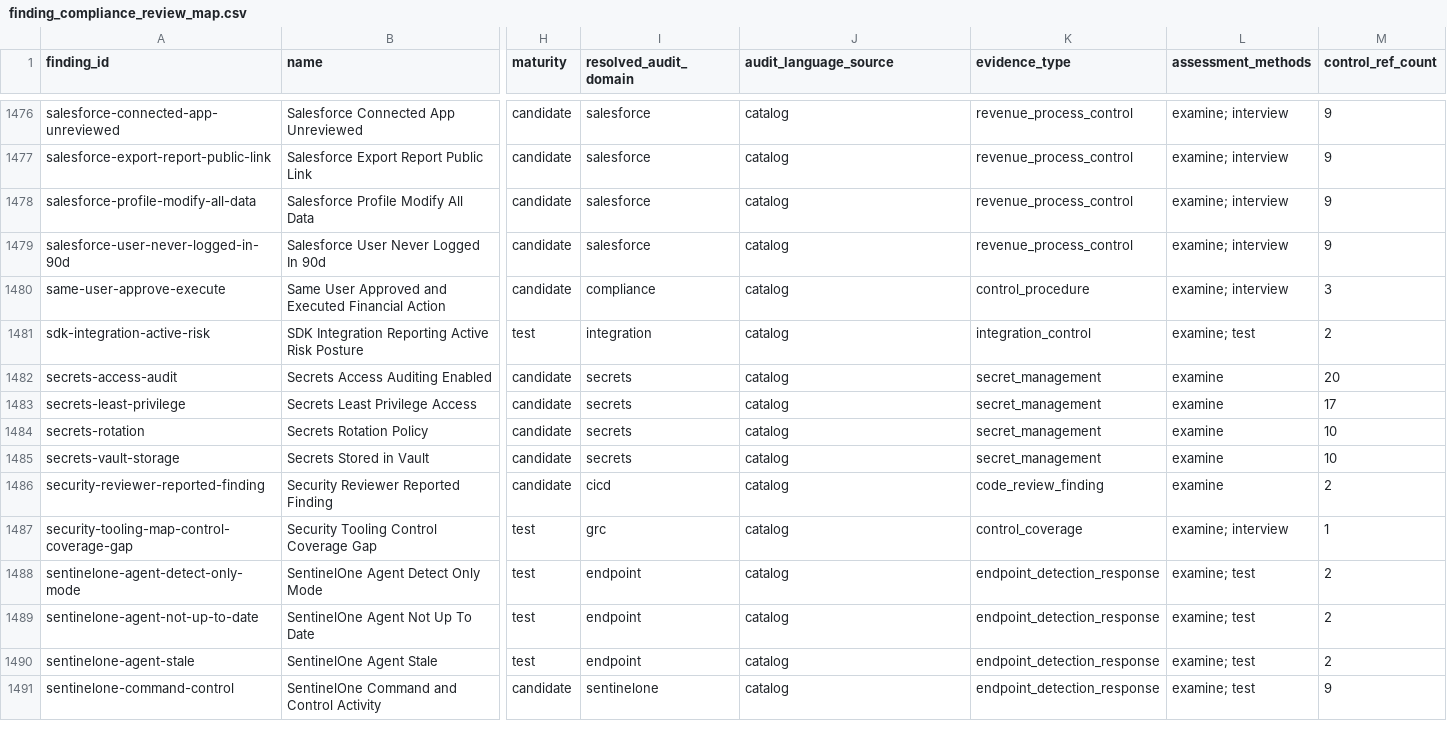
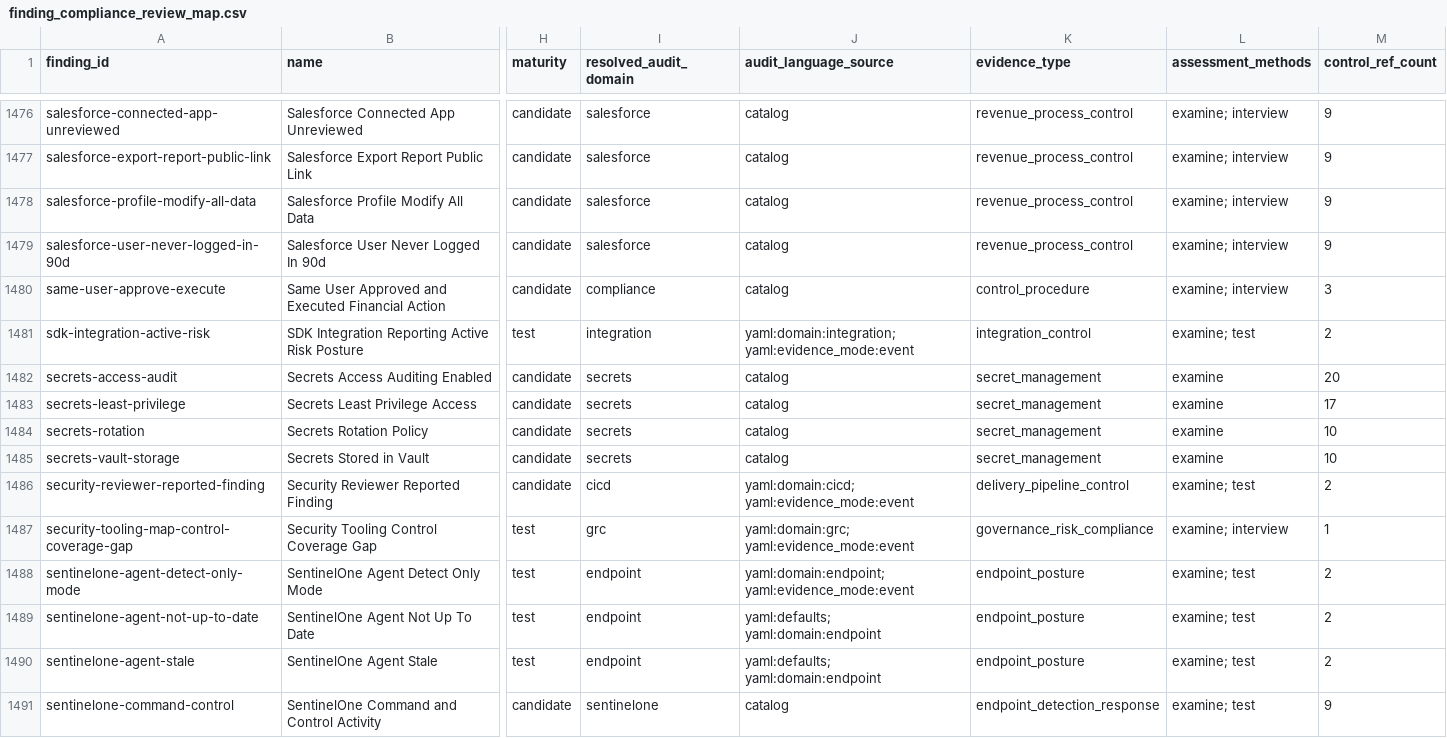
Before and after one commit to writer/cerebro, a CSV file: docs/reference/policy-compliance-mapping/finding_compliance_review_map.csv, drawn as a sheet; only a part is shown, gaps mark what is left out; the diff covers the shown part only; the diff names each change by its address in the sheet, - before the commit and + after, or states it on an @@ line.

Commit message:
preserve yaml audit mapping precedence

```diff
--- a/docs/reference/policy-compliance-mapping/finding_compliance_review_map.csv
+++ b/docs/reference/policy-compliance-mapping/finding_compliance_review_map.csv
-J1481 (audit_language_source): catalog
+J1481 (audit_language_source): yaml:domain:integration; yaml:evidence_mode:event
-J1486 (audit_language_source): catalog
+J1486 (audit_language_source): yaml:domain:cicd; yaml:evidence_mode:event
-K1486 (evidence_type): code_review_finding
+K1486 (evidence_type): delivery_pipeline_control
-L1486 (assessment_methods): examine
+L1486 (assessment_methods): examine; test
-J1487 (audit_language_source): catalog
+J1487 (audit_language_source): yaml:domain:grc; yaml:evidence_mode:event
-K1487 (evidence_type): control_coverage
+K1487 (evidence_type): governance_risk_compliance
-J1488 (audit_language_source): catalog
+J1488 (audit_language_source): yaml:domain:endpoint; yaml:evidence_mode:event
-K1488:K1490 (evidence_type): endpoint_detection_response
+K1488:K1490 (evidence_type): endpoint_posture
-J1489:J1490 (audit_language_source): catalog
+J1489:J1490 (audit_language_source): yaml:defaults; yaml:domain:endpoint
```
Also changed, not shown: 144 edited cells elsewhere in this file, 3 other files.
